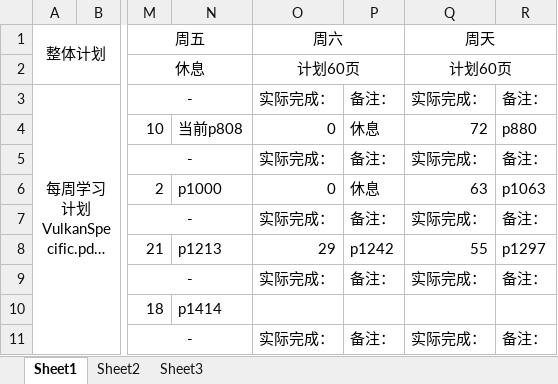
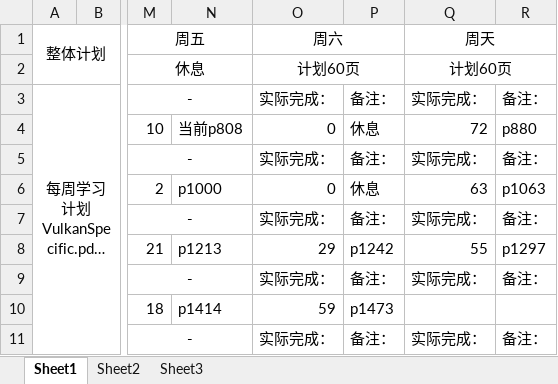
Before and after one commit to mou-wj/VulkanLearn, an Excel workbook: doc/文档学习计划以及进度.xlsx, sheet Sheet1, drawn as a sheet; only a part is shown, gaps mark what is left out; long unchanged cells end in …; values as stored, in another font and other column widths than the file's, no borders; the diff names each change by its address in the sheet, - before the commit and + after, or states it on an @@ line.

```diff
--- a/doc/文档学习计划以及进度.xlsx (sheet Sheet1)
+++ b/doc/文档学习计划以及进度.xlsx (sheet Sheet1)
-O10 (周六): (empty)
+O10 (周六): 59
-P10: (empty)
+P10: p1473
```
Also changed, not shown: 2 other files.
